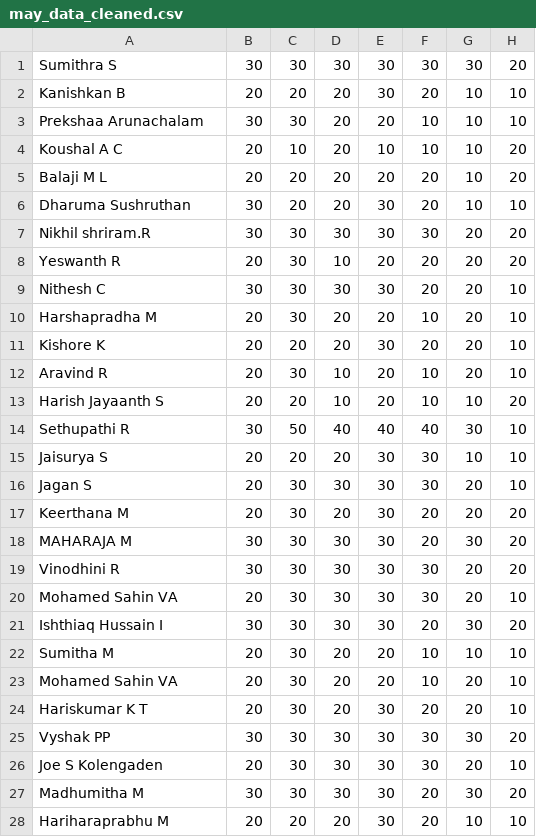
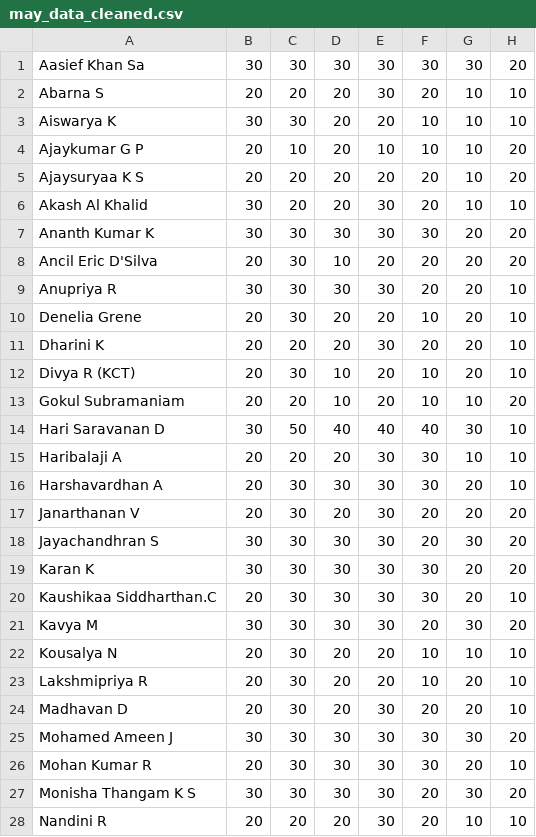
Before and after one commit to vigneshesan/ps192gie, a CSV file: may_data_cleaned.csv, drawn as a sheet; only a part is shown; the diff covers the shown part only; the diff names each change by its address in the sheet, - before the commit and + after, or states it on an @@ line.

Commit message:
Data updated to PS19.2 - Code Refactoring

```diff
--- a/may_data_cleaned.csv
+++ b/may_data_cleaned.csv
-A1: Sumithra S
+A1: Aasief Khan Sa
-A2: Kanishkan B
+A2: Abarna S
-A3: Prekshaa Arunachalam
+A3: Aiswarya K
-A4: Koushal A C
+A4: Ajaykumar G P
-A5: Balaji M L
+A5: Ajaysuryaa K S
-A6: Dharuma Sushruthan
+A6: Akash Al Khalid
-A7: Nikhil shriram.R
+A7: Ananth Kumar K
-A8: Yeswanth R
+A8: Ancil Eric D'Silva
-A9: Nithesh C
+A9: Anupriya R
-A10: Harshapradha M
+A10: Denelia Grene
-A11: Kishore K
+A11: Dharini K
-A12: Aravind R
+A12: Divya R (KCT)
-A13: Harish Jayaanth S
+A13: Gokul Subramaniam
-A14: Sethupathi R
+A14: Hari Saravanan D
-A15: Jaisurya S
+A15: Haribalaji A
-A16: Jagan S
+A16: Harshavardhan A
-A17: Keerthana M
+A17: Janarthanan V
-A18: MAHARAJA M
+A18: Jayachandhran S
-A19: Vinodhini R
+A19: Karan K
-A20: Mohamed Sahin VA
+A20: Kaushikaa Siddharthan.C
-A21: Ishthiaq Hussain I
+A21: Kavya M
-A22: Sumitha M
+A22: Kousalya N
-A23: Mohamed Sahin VA
+A23: Lakshmipriya R
-A24: Hariskumar K T
+A24: Madhavan D
-A25: Vyshak PP
+A25: Mohamed Ameen J
-A26: Joe S Kolengaden
+A26: Mohan Kumar R
-A27: Madhumitha M
+A27: Monisha Thangam K S
-A28: Hariharaprabhu M
+A28: Nandini R
```
Also changed, not shown: 26 edited cells elsewhere in this file, march_data_cleaned.csv, 7 other files.
